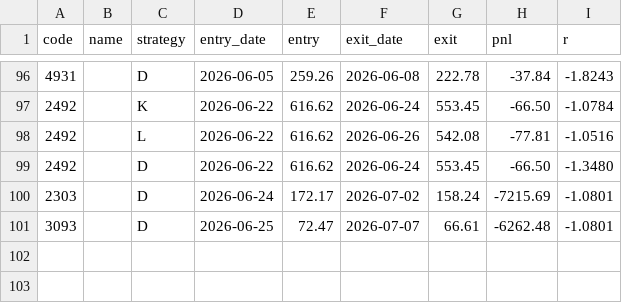
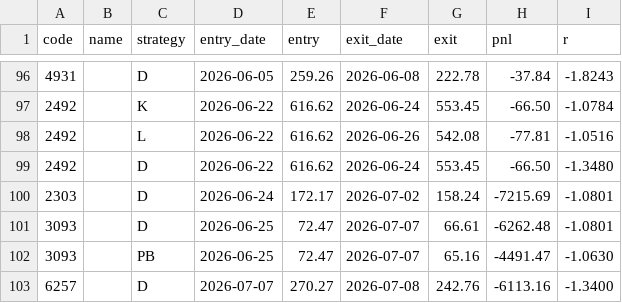
Before and after one commit to jensen92/moneymaker, a CSV file: picks/year_log_2026.csv, drawn as a sheet; only a part is shown, gaps mark what is left out; the diff names each change by its address in the sheet, - before the commit and + after, or states it on an @@ line.

```diff
--- a/picks/year_log_2026.csv
+++ b/picks/year_log_2026.csv
+row 102: 3093 |  | PB | 2026-06-25 | 72.47 | 2026-07-07 | 65.16 | -4491.47 | -1.0630
+row 103: 6257 |  | D | 2026-07-07 | 270.27 | 2026-07-08 | 242.76 | -6113.16 | -1.3400
```
